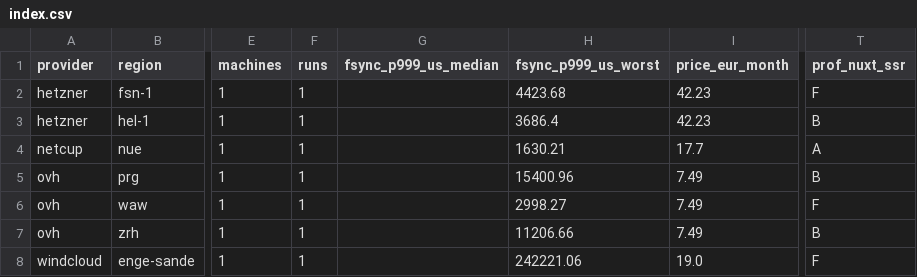
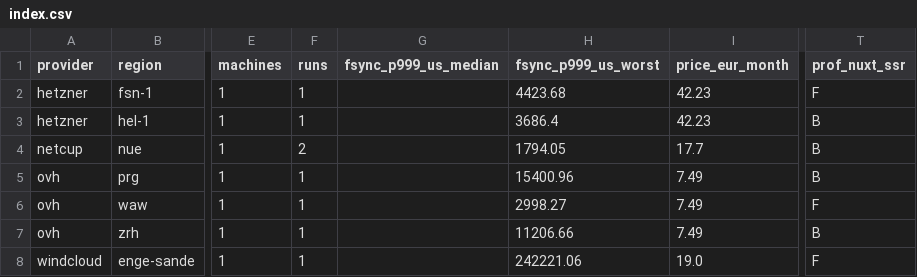
Before and after one commit to Uptimeify/p99bench, a CSV file: data/index.csv, drawn as a sheet; only a part is shown, gaps mark what is left out; the diff names each change by its address in the sheet, - before the commit and + after, or states it on an @@ line.

```diff
--- a/data/index.csv
+++ b/data/index.csv
-F4 (runs): 1
+F4 (runs): 2
-H4 (fsync_p999_us_worst): 1630.21
+H4 (fsync_p999_us_worst): 1794.05
-T4 (prof_nuxt_ssr): A
+T4 (prof_nuxt_ssr): B
```
Also changed, not shown: 4 other files.
